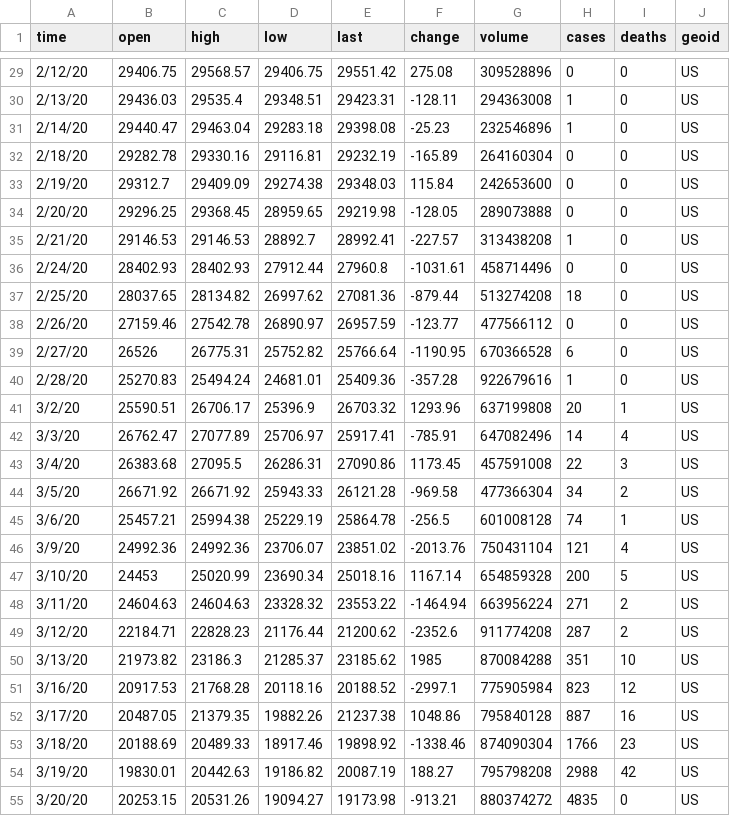
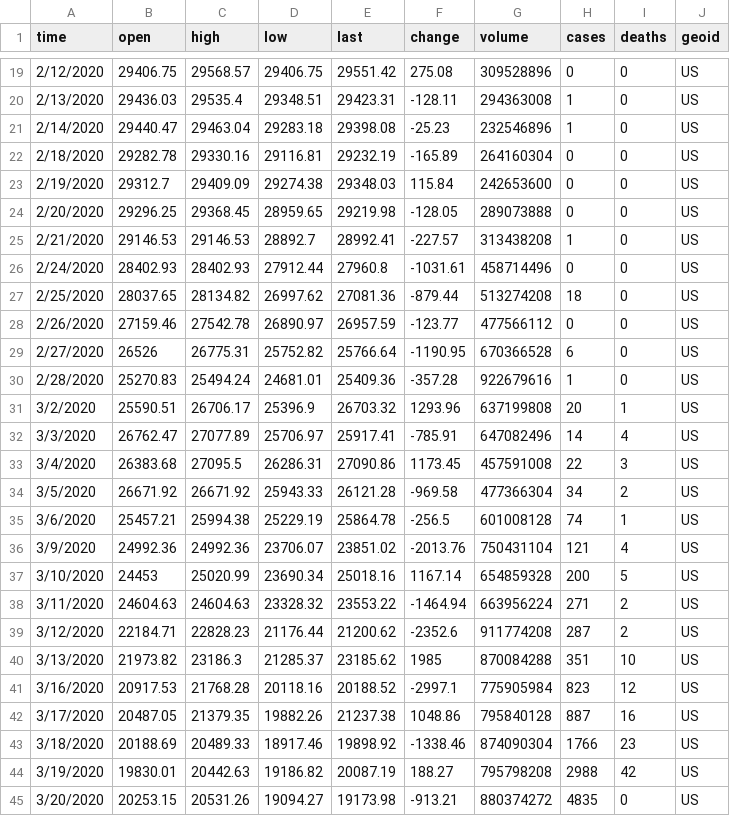
Before and after one commit to KrystalWang070/Covid_Stock_Market, a CSV file: project3/static/csv/usa_combined.csv, drawn as a sheet; only a part is shown, gaps mark what is left out; the diff covers the shown part only.

Commit message:
data update

```diff
--- a/project3/static/csv/usa_combined.csv
+++ b/project3/static/csv/usa_combined.csv
@@ -29,27 +19,27 @@ time,open,high,low,last,change,volume,cases,deaths,geoid
-2/12/20,29406.75,29568.57,29406.75,29551.42,275.08,309528896,0,0,US
-2/13/20,29436.03,29535.4,29348.51,29423.31,-128.11,294363008,1,0,US
-2/14/20,29440.47,29463.04,29283.18,29398.08,-25.23,232546896,1,0,US
-2/18/20,29282.78,29330.16,29116.81,29232.19,-165.89,264160304,0,0,US
-2/19/20,29312.7,29409.09,29274.38,29348.03,115.84,242653600,0,0,US
-2/20/20,29296.25,29368.45,28959.65,29219.98,-128.05,289073888,0,0,US
-2/21/20,29146.53,29146.53,28892.7,28992.41,-227.57,313438208,1,0,US
-2/24/20,28402.93,28402.93,27912.44,27960.8,-1031.61,458714496,0,0,US
-2/25/20,28037.65,28134.82,26997.62,27081.36,-879.44,513274208,18,0,US
-2/26/20,27159.46,27542.78,26890.97,26957.59,-123.77,477566112,0,0,US
-2/27/20,26526,26775.31,25752.82,25766.64,-1190.95,670366528,6,0,US
-2/28/20,25270.83,25494.24,24681.01,25409.36,-357.28,922679616,1,0,US
-3/2/20,25590.51,26706.17,25396.9,26703.32,1293.96,637199808,20,1,US
-3/3/20,26762.47,27077.89,25706.97,25917.41,-785.91,647082496,14,4,US
-3/4/20,26383.68,27095.5,26286.31,27090.86,1173.45,457591008,22,3,US
-3/5/20,26671.92,26671.92,25943.33,26121.28,-969.58,477366304,34,2,US
-3/6/20,25457.21,25994.38,25229.19,25864.78,-256.5,601008128,74,1,US
-3/9/20,24992.36,24992.36,23706.07,23851.02,-2013.76,750431104,121,4,US
-3/10/20,24453,25020.99,23690.34,25018.16,1167.14,654859328,200,5,US
-3/11/20,24604.63,24604.63,23328.32,23553.22,-1464.94,663956224,271,2,US
-3/12/20,22184.71,22828.23,21176.44,21200.62,-2352.6,911774208,287,2,US
-3/13/20,21973.82,23186.3,21285.37,23185.62,1985,870084288,351,10,US
-3/16/20,20917.53,21768.28,20118.16,20188.52,-2997.1,775905984,823,12,US
-3/17/20,20487.05,21379.35,19882.26,21237.38,1048.86,795840128,887,16,US
-3/18/20,20188.69,20489.33,18917.46,19898.92,-1338.46,874090304,1766,23,US
-3/19/20,19830.01,20442.63,19186.82,20087.19,188.27,795798208,2988,42,US
-3/20/20,20253.15,20531.26,19094.27,19173.98,-913.21,880374272,4835,0,US
+2/12/2020,29406.75,29568.57,29406.75,29551.42,275.08,309528896,0,0,US
+2/13/2020,29436.03,29535.4,29348.51,29423.31,-128.11,294363008,1,0,US
+2/14/2020,29440.47,29463.04,29283.18,29398.08,-25.23,232546896,1,0,US
+2/18/2020,29282.78,29330.16,29116.81,29232.19,-165.89,264160304,0,0,US
+2/19/2020,29312.7,29409.09,29274.38,29348.03,115.84,242653600,0,0,US
+2/20/2020,29296.25,29368.45,28959.65,29219.98,-128.05,289073888,0,0,US
+2/21/2020,29146.53,29146.53,28892.7,28992.41,-227.57,313438208,1,0,US
+2/24/2020,28402.93,28402.93,27912.44,27960.8,-1031.61,458714496,0,0,US
+2/25/2020,28037.65,28134.82,26997.62,27081.36,-879.44,513274208,18,0,US
+2/26/2020,27159.46,27542.78,26890.97,26957.59,-123.77,477566112,0,0,US
+2/27/2020,26526,26775.31,25752.82,25766.64,-1190.95,670366528,6,0,US
+2/28/2020,25270.83,25494.24,24681.01,25409.36,-357.28,922679616,1,0,US
+3/2/2020,25590.51,26706.17,25396.9,26703.32,1293.96,637199808,20,1,US
+3/3/2020,26762.47,27077.89,25706.97,25917.41,-785.91,647082496,14,4,US
+3/4/2020,26383.68,27095.5,26286.31,27090.86,1173.45,457591008,22,3,US
+3/5/2020,26671.92,26671.92,25943.33,26121.28,-969.58,477366304,34,2,US
+3/6/2020,25457.21,25994.38,25229.19,25864.78,-256.5,601008128,74,1,US
+3/9/2020,24992.36,24992.36,23706.07,23851.02,-2013.76,750431104,121,4,US
+3/10/2020,24453,25020.99,23690.34,25018.16,1167.14,654859328,200,5,US
+3/11/2020,24604.63,24604.63,23328.32,23553.22,-1464.94,663956224,271,2,US
+3/12/2020,22184.71,22828.23,21176.44,21200.62,-2352.6,911774208,287,2,US
+3/13/2020,21973.82,23186.3,21285.37,23185.62,1985,870084288,351,10,US
+3/16/2020,20917.53,21768.28,20118.16,20188.52,-2997.1,775905984,823,12,US
+3/17/2020,20487.05,21379.35,19882.26,21237.38,1048.86,795840128,887,16,US
+3/18/2020,20188.69,20489.33,18917.46,19898.92,-1338.46,874090304,1766,23,US
+3/19/2020,19830.01,20442.63,19186.82,20087.19,188.27,795798208,2988,42,US
+3/20/2020,20253.15,20531.26,19094.27,19173.98,-913.21,880374272,4835,0,US
```
Also changed, not shown: 10 removed rows and 27 edited cells elsewhere in this file, project3/static/csv/korea_combined.csv, project3/static/csv/uk_combined.csv, 1 other file.
